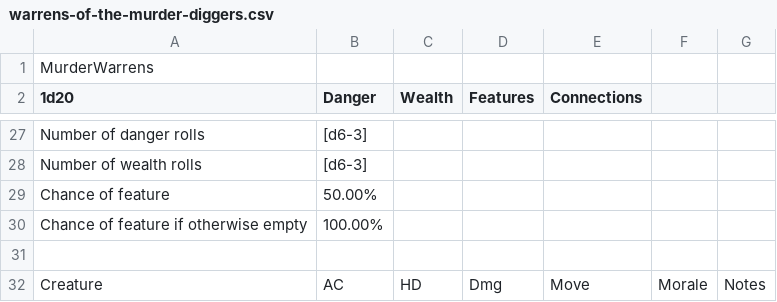
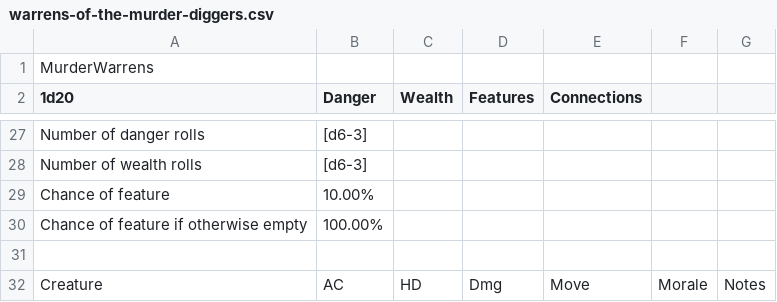
Before and after one commit to tinyplasticgreyknight/crumbling-dungeons, a CSV file: examples/warrens-of-the-murder-diggers.csv, drawn as a sheet; only a part is shown, gaps mark what is left out.

```diff
--- a/examples/warrens-of-the-murder-diggers.csv
+++ b/examples/warrens-of-the-murder-diggers.csv
@@ -28,3 +28,3 @@ Number of danger rolls,[d6-3],,,,,
 Number of wealth rolls,[d6-3],,,,,
-Chance of feature,50.00%,,,,,
+Chance of feature,10.00%,,,,,
 Chance of feature if otherwise empty,100.00%,,,,,
```
Also changed, not shown: 2 other files.
